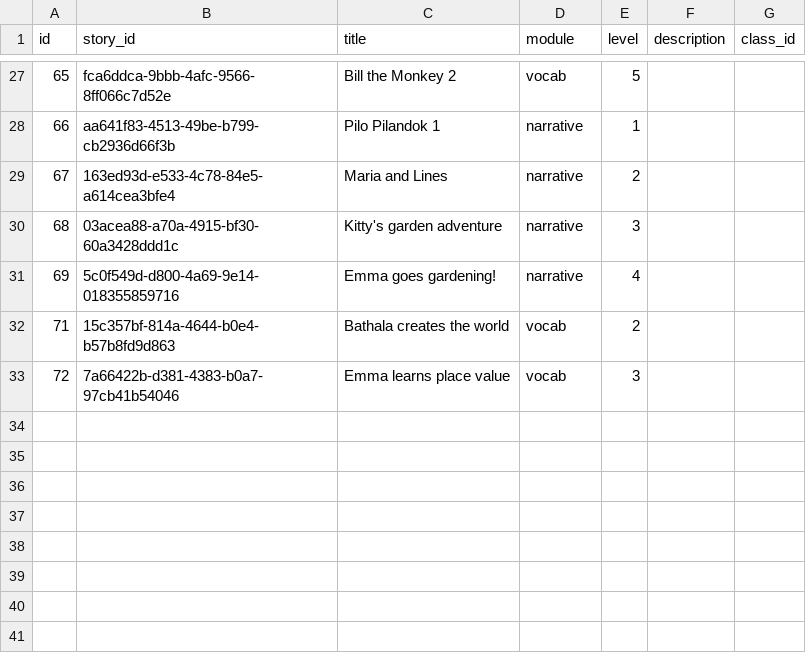
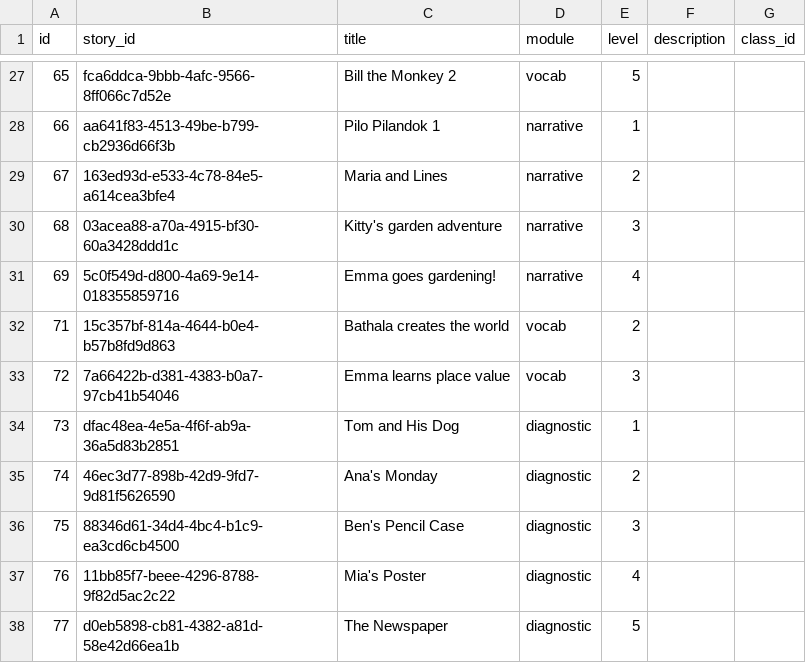
Before and after one commit to syncopascual/BasaBuddy, a CSV file: csv_data/list_stories_rows.csv, drawn as a sheet; only a part is shown, gaps mark what is left out.

```diff
--- a/csv_data/list_stories_rows.csv
+++ b/csv_data/list_stories_rows.csv
@@ -33 +33,6 @@ id,story_id,title,module,level,description,class_id
 72,7a66422b-d381-4383-b0a7-97cb41b54046,Emma learns place value,vocab,3,,
+73,dfac48ea-4e5a-4f6f-ab9a-36a5d83b2851,Tom and His Dog,diagnostic,1,,
+74,46ec3d77-898b-42d9-9fd7-9d81f5626590,Ana's Monday,diagnostic,2,,
+75,88346d61-34d4-4bc4-b1c9-ea3cd6cb4500,Ben's Pencil Case,diagnostic,3,,
+76,11bb85f7-beee-4296-8788-9f82d5ac2c22,Mia's Poster,diagnostic,4,,
+77,d0eb5898-cb81-4382-a81d-58e42d66ea1b,The Newspaper,diagnostic,5,,
```
Also changed, not shown: csv_data/mulcho_exercise_rows.csv, csv_data/story_page_rows.csv, 5 other files.
